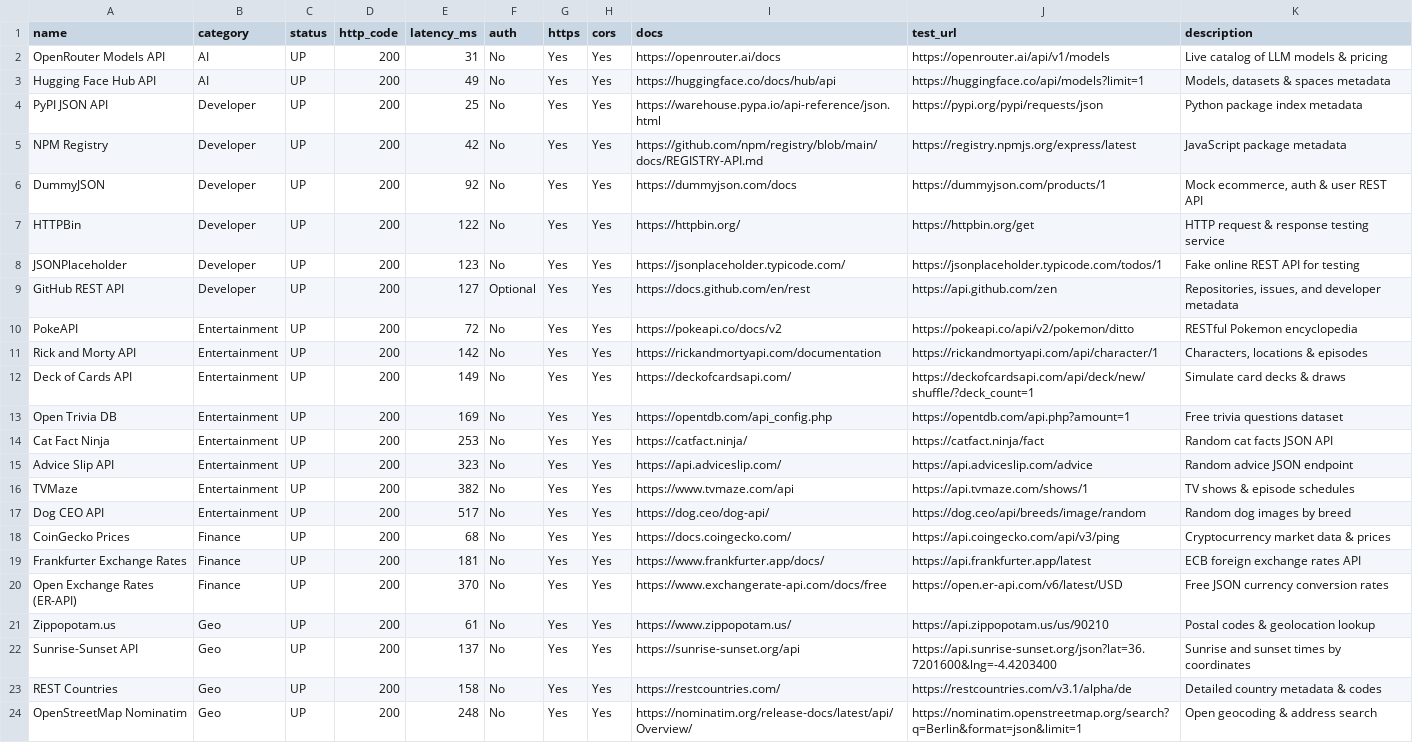
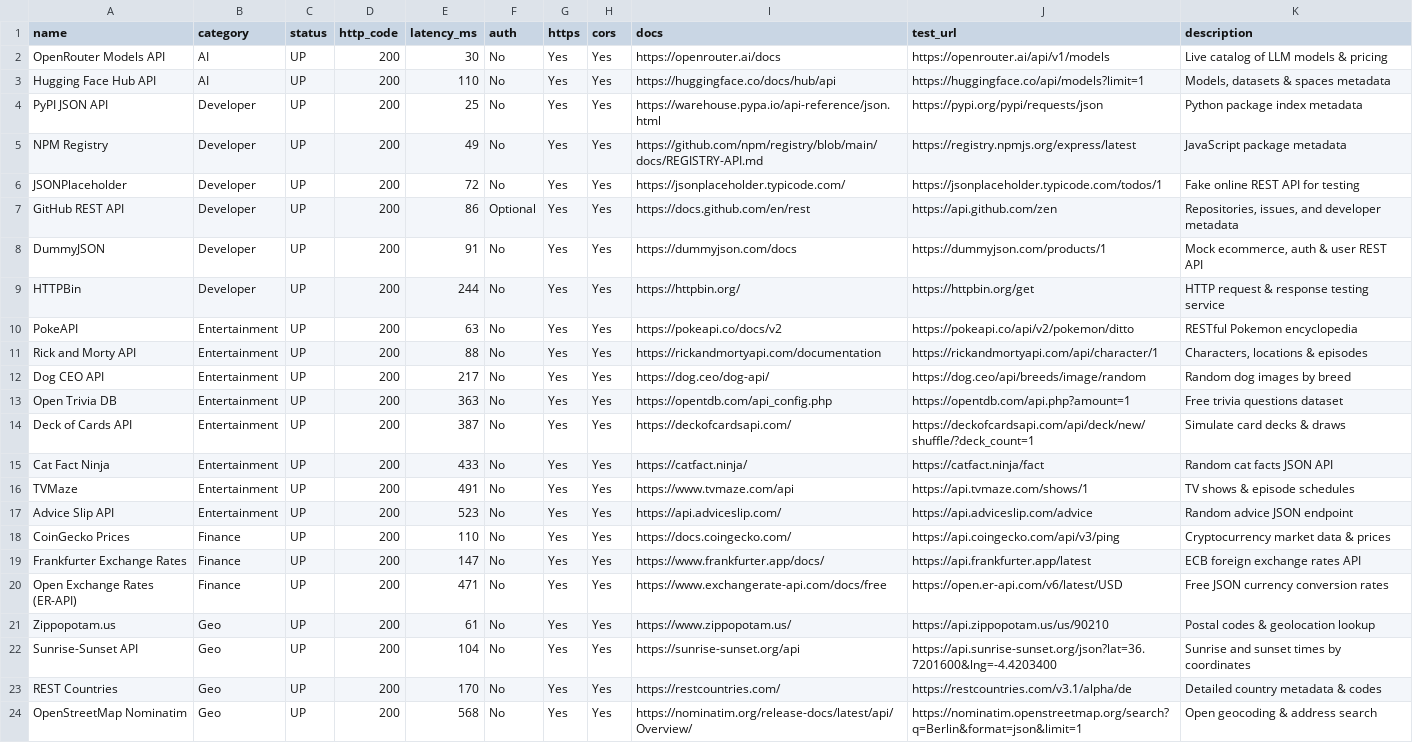
Before and after one commit to OneForAllHub/verified-public-apis, a CSV file: data/apis_status.csv, drawn as a sheet; only a part is shown; removed rows and columns are numbered as before the commit, all else as after; the diff covers the shown part only; the diff names each change by its address in the sheet, - before the commit and + after, or states it on an @@ line.

```diff
--- a/data/apis_status.csv
+++ b/data/apis_status.csv
-E2 (latency_ms): 31
+E2 (latency_ms): 30
-E3 (latency_ms): 49
+E3 (latency_ms): 110
-E5 (latency_ms): 42
+E5 (latency_ms): 49
-row 6: DummyJSON | Developer | UP | 200 | 92 | No | Yes | Yes | https://dummyjson.com/docs | https://dummyjson.com/products/1 | Mock ecommerce, auth & user REST API
-row 7: HTTPBin | Developer | UP | 200 | 122 | No | Yes | Yes | https://httpbin.org/ | https://httpbin.org/get | HTTP request & response testing service
-E6 (latency_ms): 123
+E6 (latency_ms): 72
-E7 (latency_ms): 127
+E7 (latency_ms): 86
+row 8: DummyJSON | Developer | UP | 200 | 91 | No | Yes | Yes | https://dummyjson.com/docs | https://dummyjson.com/products/1 | Mock ecommerce, auth & user REST API
+row 9: HTTPBin | Developer | UP | 200 | 244 | No | Yes | Yes | https://httpbin.org/ | https://httpbin.org/get | HTTP request & response testing service
-E10 (latency_ms): 72
+E10 (latency_ms): 63
-E11 (latency_ms): 142
+E11 (latency_ms): 88
-A12 (name): Deck of Cards API
+A12 (name): Dog CEO API
-E12 (latency_ms): 149
+E12 (latency_ms): 217
-I12 (docs): https://deckofcardsapi.com/
+I12 (docs): https://dog.ceo/dog-api/
-J12 (test_url): https://deckofcardsapi.com/api/deck/new/shuffle/?deck_count=1
+J12 (test_url): https://dog.ceo/api/breeds/image/random
-K12 (description): Simulate card decks & draws
+K12 (description): Random dog images by breed
-E13 (latency_ms): 169
+E13 (latency_ms): 363
+row 14: Deck of Cards API | Entertainment | UP | 200 | 387 | No | Yes | Yes | https://deckofcardsapi.com/ | https://deckofcardsapi.com/api/deck/new/shuffle/?deck_count=1 | Simulate card decks & draws
-E15 (latency_ms): 253
+E15 (latency_ms): 433
-row 15: Advice Slip API | Entertainment | UP | 200 | 323 | No | Yes | Yes | https://api.adviceslip.com/ | https://api.adviceslip.com/advice | Random advice JSON endpoint
-E16 (latency_ms): 382
+E16 (latency_ms): 491
-A17 (name): Dog CEO API
+A17 (name): Advice Slip API
-E17 (latency_ms): 517
+E17 (latency_ms): 523
-I17 (docs): https://dog.ceo/dog-api/
+I17 (docs): https://api.adviceslip.com/
-J17 (test_url): https://dog.ceo/api/breeds/image/random
+J17 (test_url): https://api.adviceslip.com/advice
-K17 (description): Random dog images by breed
+K17 (description): Random advice JSON endpoint
-E18 (latency_ms): 68
+E18 (latency_ms): 110
-E19 (latency_ms): 181
+E19 (latency_ms): 147
-E20 (latency_ms): 370
+E20 (latency_ms): 471
-E22 (latency_ms): 137
+E22 (latency_ms): 104
-E23 (latency_ms): 158
+E23 (latency_ms): 170
-E24 (latency_ms): 248
+E24 (latency_ms): 568
```
Also changed, not shown: 3 added rows, 3 removed rows and 14 edited cells elsewhere in this file, 14 other files.
